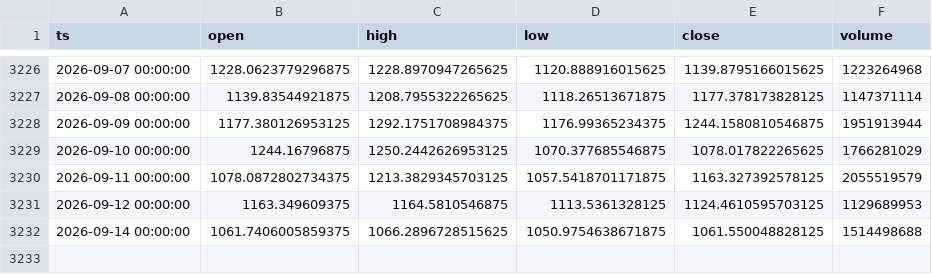
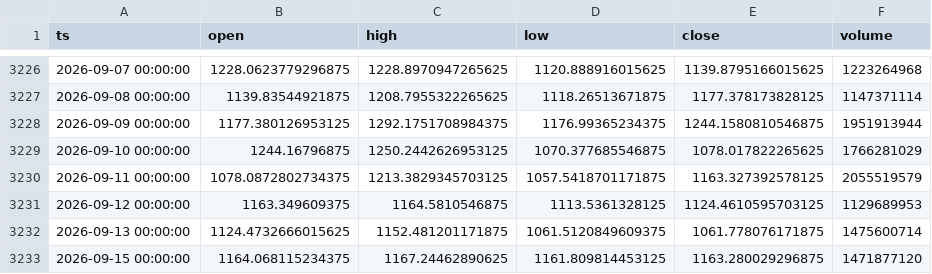
Before and after one commit to thatssoheil/crypto-micro-analysis, a CSV file: data/micro_dataset/zecusd_yahoo.csv, drawn as a sheet; only a part is shown, gaps mark what is left out.

Commit message:
Bot daily dataset refresh 2026-09-14

```diff
--- a/data/micro_dataset/zecusd_yahoo.csv
+++ b/data/micro_dataset/zecusd_yahoo.csv
@@ -3231,2 +3231,3 @@ ts,open,high,low,close,volume
 2026-09-12 00:00:00,1163.349609375,1164.5810546875,1113.5361328125,1124.4610595703125,1129689953
-2026-09-14 00:00:00,1061.7406005859375,1066.2896728515625,1050.9754638671875,1061.550048828125,1514498688
+2026-09-13 00:00:00,1124.4732666015625,1152.481201171875,1061.5120849609375,1061.778076171875,1475600714
+2026-09-15 00:00:00,1164.068115234375,1167.24462890625,1161.809814453125,1163.280029296875,1471877120
```
Also changed, not shown: data/micro_dataset/btcusd_daily.csv, data/micro_dataset/ethusd_daily.csv, 3 other files.
